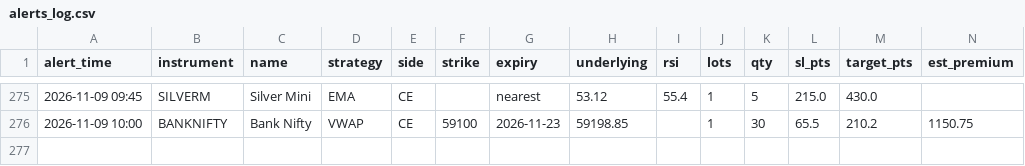
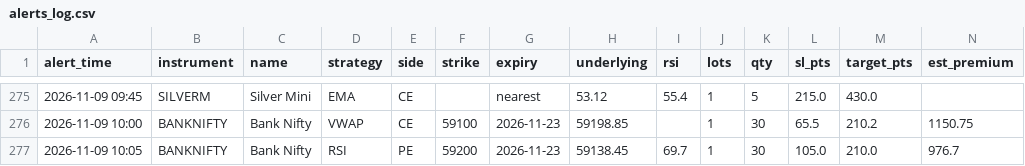
Before and after one commit to candies-studios/TradeHUB, a CSV file: alerts_log.csv, drawn as a sheet; only a part is shown, gaps mark what is left out.

```diff
--- a/alerts_log.csv
+++ b/alerts_log.csv
@@ -276 +276,2 @@ alert_time,instrument,name,strategy,side,strike,expiry,underlying,rsi,lots,qty,s
 2026-11-09 10:00,BANKNIFTY,Bank Nifty,VWAP,CE,59100,2026-11-23,59198.85,,1,30,65.5,210.2,1150.75
+2026-11-09 10:05,BANKNIFTY,Bank Nifty,RSI,PE,59200,2026-11-23,59138.45,69.7,1,30,105.0,210.0,976.7
```
